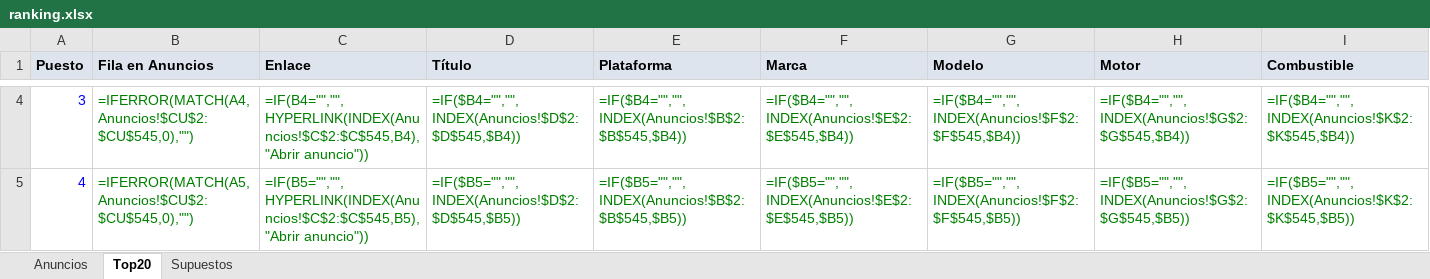
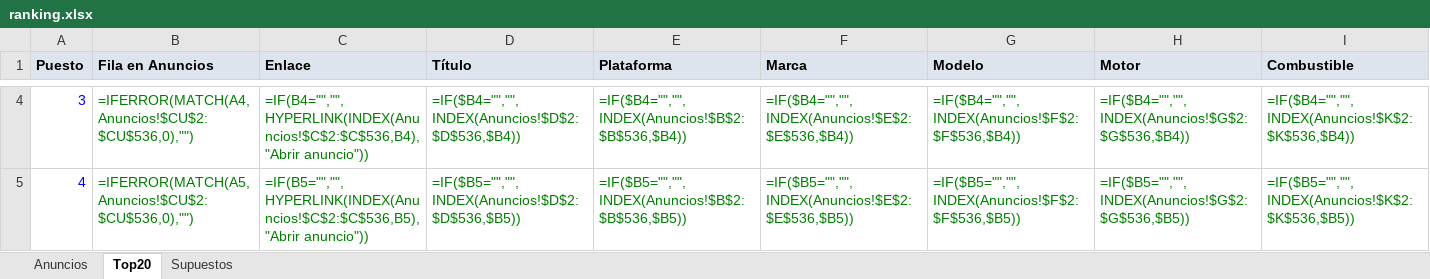
Before and after one commit to Phraselium/Alopecia, an Excel workbook: buscador-coches/ranking.xlsx, sheet Top20, drawn as a sheet; only a part is shown, gaps mark what is left out; values as stored, in another font and other column widths than the file's, no borders; formulas without a stored value are shown as written; the diff covers the shown part only; the diff names each change by its address in the sheet, - before the commit and + after, or states it on an @@ line.

```diff
--- a/buscador-coches/ranking.xlsx (sheet Top20)
+++ b/buscador-coches/ranking.xlsx (sheet Top20)
-B4 (Fila en Anuncios): =IFERROR(MATCH(A4,Anuncios!$CU$2:$CU$545,0),"")
+B4 (Fila en Anuncios): =IFERROR(MATCH(A4,Anuncios!$CU$2:$CU$536,0),"")
-C4 (Enlace): =IF(B4="","",HYPERLINK(INDEX(Anuncios!$C$2:$C$545,B4),"Abrir anuncio"))
+C4 (Enlace): =IF(B4="","",HYPERLINK(INDEX(Anuncios!$C$2:$C$536,B4),"Abrir anuncio"))
-D4 (Título): =IF($B4="","",INDEX(Anuncios!$D$2:$D$545,$B4))
+D4 (Título): =IF($B4="","",INDEX(Anuncios!$D$2:$D$536,$B4))
-E4 (Plataforma): =IF($B4="","",INDEX(Anuncios!$B$2:$B$545,$B4))
+E4 (Plataforma): =IF($B4="","",INDEX(Anuncios!$B$2:$B$536,$B4))
-F4 (Marca): =IF($B4="","",INDEX(Anuncios!$E$2:$E$545,$B4))
+F4 (Marca): =IF($B4="","",INDEX(Anuncios!$E$2:$E$536,$B4))
-G4 (Modelo): =IF($B4="","",INDEX(Anuncios!$F$2:$F$545,$B4))
+G4 (Modelo): =IF($B4="","",INDEX(Anuncios!$F$2:$F$536,$B4))
-H4 (Motor): =IF($B4="","",INDEX(Anuncios!$G$2:$G$545,$B4))
+H4 (Motor): =IF($B4="","",INDEX(Anuncios!$G$2:$G$536,$B4))
-I4 (Combustible): =IF($B4="","",INDEX(Anuncios!$K$2:$K$545,$B4))
+I4 (Combustible): =IF($B4="","",INDEX(Anuncios!$K$2:$K$536,$B4))
-B5 (Fila en Anuncios): =IFERROR(MATCH(A5,Anuncios!$CU$2:$CU$545,0),"")
+B5 (Fila en Anuncios): =IFERROR(MATCH(A5,Anuncios!$CU$2:$CU$536,0),"")
-C5 (Enlace): =IF(B5="","",HYPERLINK(INDEX(Anuncios!$C$2:$C$545,B5),"Abrir anuncio"))
+C5 (Enlace): =IF(B5="","",HYPERLINK(INDEX(Anuncios!$C$2:$C$536,B5),"Abrir anuncio"))
-D5 (Título): =IF($B5="","",INDEX(Anuncios!$D$2:$D$545,$B5))
+D5 (Título): =IF($B5="","",INDEX(Anuncios!$D$2:$D$536,$B5))
-E5 (Plataforma): =IF($B5="","",INDEX(Anuncios!$B$2:$B$545,$B5))
+E5 (Plataforma): =IF($B5="","",INDEX(Anuncios!$B$2:$B$536,$B5))
-F5 (Marca): =IF($B5="","",INDEX(Anuncios!$E$2:$E$545,$B5))
+F5 (Marca): =IF($B5="","",INDEX(Anuncios!$E$2:$E$536,$B5))
-G5 (Modelo): =IF($B5="","",INDEX(Anuncios!$F$2:$F$545,$B5))
+G5 (Modelo): =IF($B5="","",INDEX(Anuncios!$F$2:$F$536,$B5))
-H5 (Motor): =IF($B5="","",INDEX(Anuncios!$G$2:$G$545,$B5))
+H5 (Motor): =IF($B5="","",INDEX(Anuncios!$G$2:$G$536,$B5))
-I5 (Combustible): =IF($B5="","",INDEX(Anuncios!$K$2:$K$545,$B5))
+I5 (Combustible): =IF($B5="","",INDEX(Anuncios!$K$2:$K$536,$B5))
```
Also changed, not shown: 644 edited cells elsewhere in this sheet, sheet Anuncios, 2 other files.
